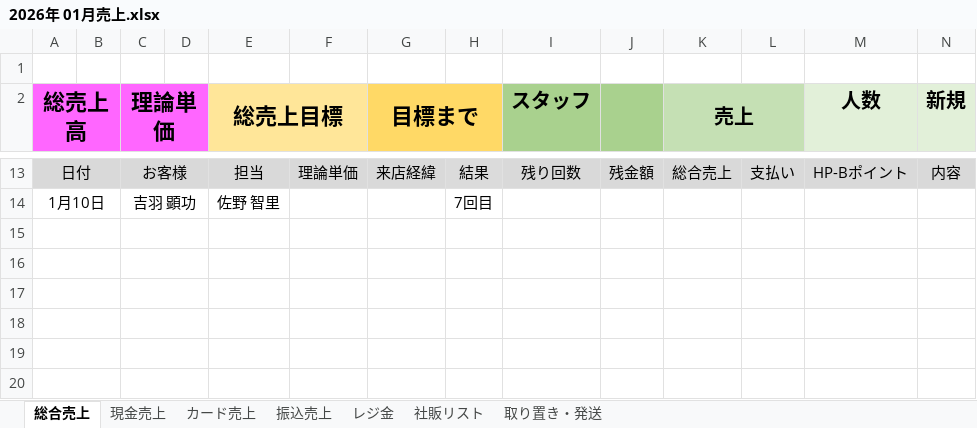
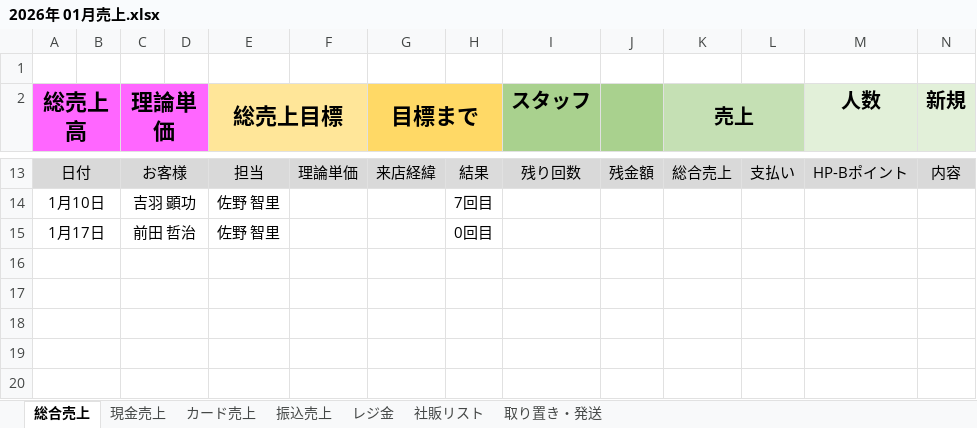
Before and after one commit to YoshibaAkinori/Sowani-Abby, an Excel workbook: public/downloads/2026年 01月売上.xlsx, sheet 総合売上, drawn as a sheet; only a part is shown, gaps mark what is left out; values as stored, in another font and other column widths than the file's, no borders; rows hold the shown columns only; the diff names each change by its address in the sheet, - before the commit and + after, or states it on an @@ line.

```diff
--- a/public/downloads/2026年 01月売上.xlsx (sheet 総合売上)
+++ b/public/downloads/2026年 01月売上.xlsx (sheet 総合売上)
-row 15: (empty)
+row 15: 1月17日 |  | 前田 哲治 |  | 佐野 智里 |  |  | 0回目
```
Also changed, not shown: 14 other files.
